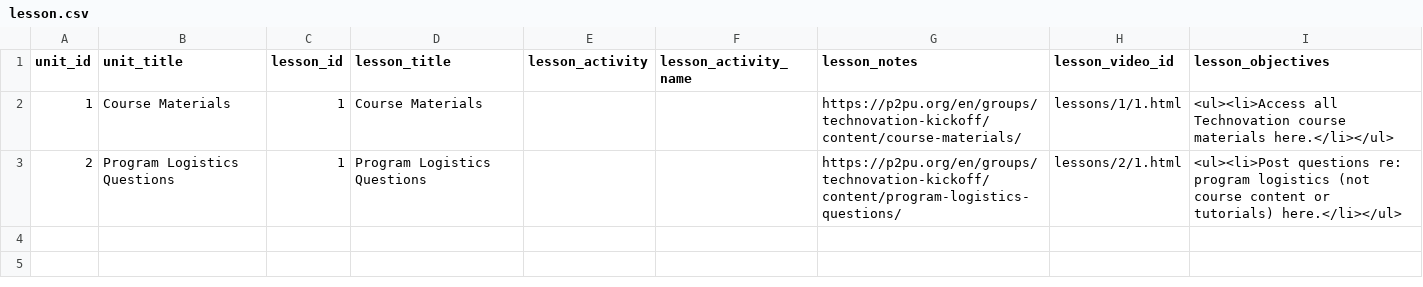
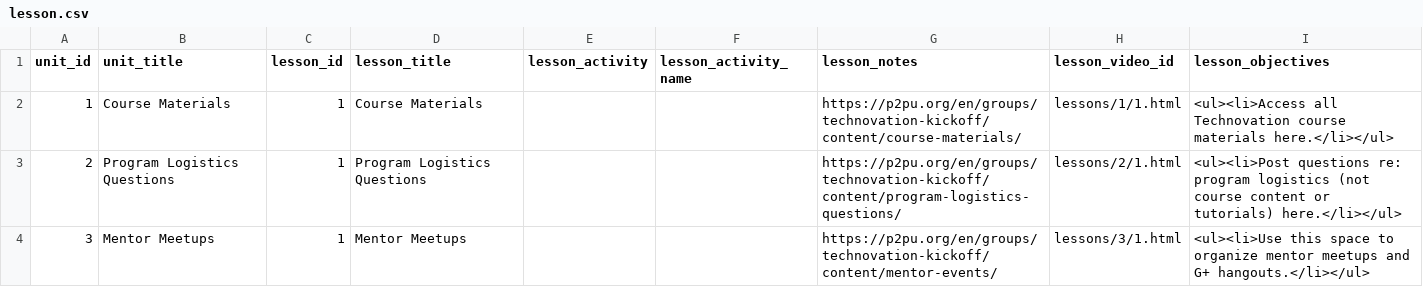
Before and after one commit to rajeeshnair/technovation_dev, a CSV file: coursebuilder/data/lesson.csv, drawn as a sheet.

```diff
--- a/coursebuilder/data/lesson.csv
+++ b/coursebuilder/data/lesson.csv
@@ -3 +3,2 @@ unit_id,unit_title,lesson_id,lesson_title,lesson_activity,lesson_activity_name,l
 2,Program Logistics Questions,1,Program Logistics Questions,,,https://p2pu.org/en/groups/technovation-kickoff/content/program-logistics-questions/,lessons/2/1.html,<ul><li>Post questions re: program logistics (not course content or tutorials) here.</li></ul>
+3,Mentor Meetups,1,Mentor Meetups,,,https://p2pu.org/en/groups/technovation-kickoff/content/mentor-events/,lessons/3/1.html,<ul><li>Use this space to organize mentor meetups and G+ hangouts.</li></ul>
```
Also changed, not shown: 3 other files.
